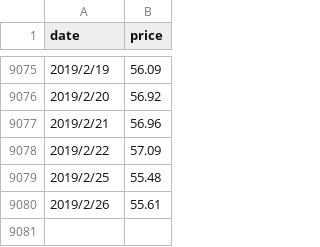
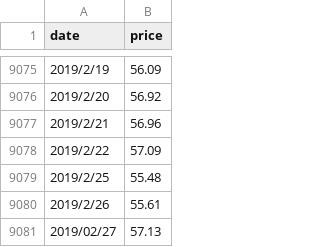
Before and after one commit to syps9202/Stocker, a CSV file: Close/OIL.csv, drawn as a sheet; only a part is shown, gaps mark what is left out; the diff names each change by its address in the sheet, - before the commit and + after, or states it on an @@ line.

```diff
--- a/Close/OIL.csv
+++ b/Close/OIL.csv
+row 9081: 2019/02/27 | 57.13
```
Also changed, not shown: High/OIL.csv, Low/OIL.csv.
